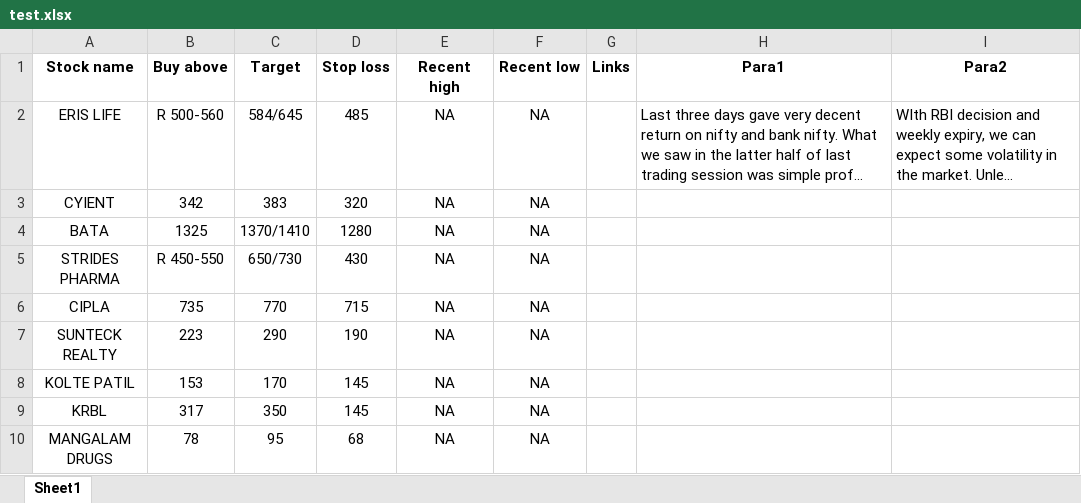
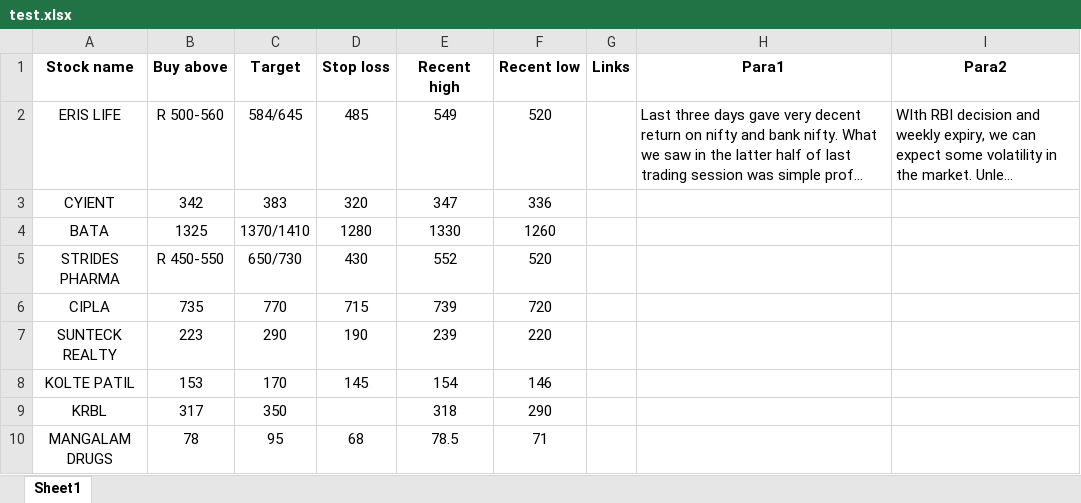
Before and after one commit to saurav0530/aadarsh-stocks, an Excel workbook: uploads/test.xlsx, sheet Sheet1, drawn as a sheet; long unchanged cells end in …; values as stored, in another font and other column widths than the file's, no borders; charts and pictures not drawn; the diff names each change by its address in the sheet, - before the commit and + after, or states it on an @@ line.

```diff
--- a/uploads/test.xlsx (sheet Sheet1)
+++ b/uploads/test.xlsx (sheet Sheet1)
-E2 (Recent high): NA
+E2 (Recent high): 549
-F2 (Recent low): NA
+F2 (Recent low): 520
-E3 (Recent high): NA
+E3 (Recent high): 347
-F3 (Recent low): NA
+F3 (Recent low): 336
-E4 (Recent high): NA
+E4 (Recent high): 1330
-F4 (Recent low): NA
+F4 (Recent low): 1260
-E5 (Recent high): NA
+E5 (Recent high): 552
-F5 (Recent low): NA
+F5 (Recent low): 520
-E6 (Recent high): NA
+E6 (Recent high): 739
-F6 (Recent low): NA
+F6 (Recent low): 720
-E7 (Recent high): NA
+E7 (Recent high): 239
-F7 (Recent low): NA
+F7 (Recent low): 220
-E8 (Recent high): NA
+E8 (Recent high): 154
-F8 (Recent low): NA
+F8 (Recent low): 146
-D9 (Stop loss): 145
+D9 (Stop loss): (empty)
-E9 (Recent high): NA
+E9 (Recent high): 318
-F9 (Recent low): NA
+F9 (Recent low): 290
-E10 (Recent high): NA
+E10 (Recent high): 78.5
-F10 (Recent low): NA
+F10 (Recent low): 71
```
Also changed, not shown: 15 other files.
